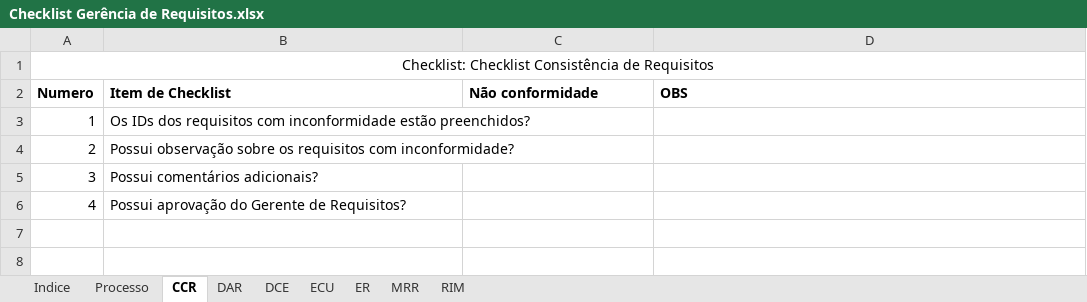
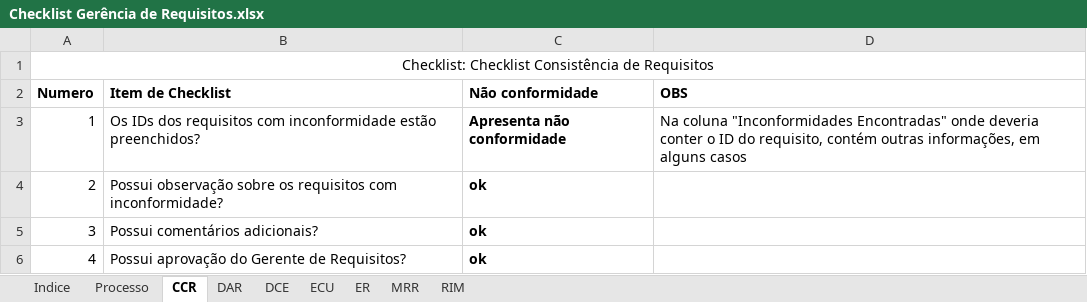
Before and after one commit to jonassuncao/QualidadeSoftware, an Excel workbook: Etapa 2/Checklist Gerência de Requisitos.xlsx, sheet CCR, drawn as a sheet; values as stored, in another font and other column widths than the file's, no borders; the diff names each change by its address in the sheet, - before the commit and + after, or states it on an @@ line.

```diff
--- a/Etapa 2/Checklist Gerência de Requisitos.xlsx (sheet CCR)
+++ b/Etapa 2/Checklist Gerência de Requisitos.xlsx (sheet CCR)
-C3 (Não conformidade): (empty)
+C3 (Não conformidade): Apresenta não conformidade
-D3 (OBS): (empty)
+D3 (OBS): Na coluna "Inconformidades Encontradas" onde deveria conter o ID do requisito, contém outras informações, em alguns casos
-C4:C6 (Não conformidade): (empty)
+C4:C6 (Não conformidade): ok
```
Also changed, not shown: sheet MRR, Etapa 2/Checklist Gerência de Projeto.xlsx, 4 other files.
